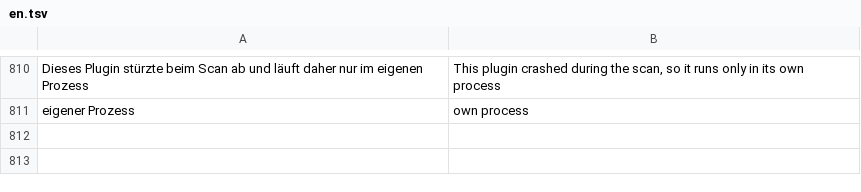
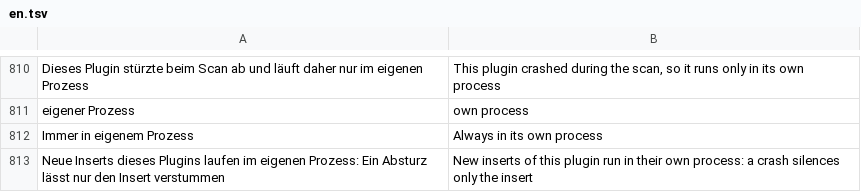
Before and after one commit to ONEFOLD-LABS/StudioCraft, a TSV file: crates/ui/i18n/en.tsv, drawn as a sheet; only a part is shown, gaps mark what is left out.

```diff
--- a/crates/ui/i18n/en.tsv
+++ b/crates/ui/i18n/en.tsv
@@ -811 +811,3 @@ Dieses Plugin stürzte beim Scan ab und läuft daher nur im eigenen Prozess	This
 eigener Prozess	own process
+Immer in eigenem Prozess	Always in its own process
+Neue Inserts dieses Plugins laufen im eigenen Prozess: Ein Absturz lässt nur den Insert verstummen	New inserts of this plugin run in their own process: a crash silences only the insert
```
Also changed, not shown: 6 other files.
